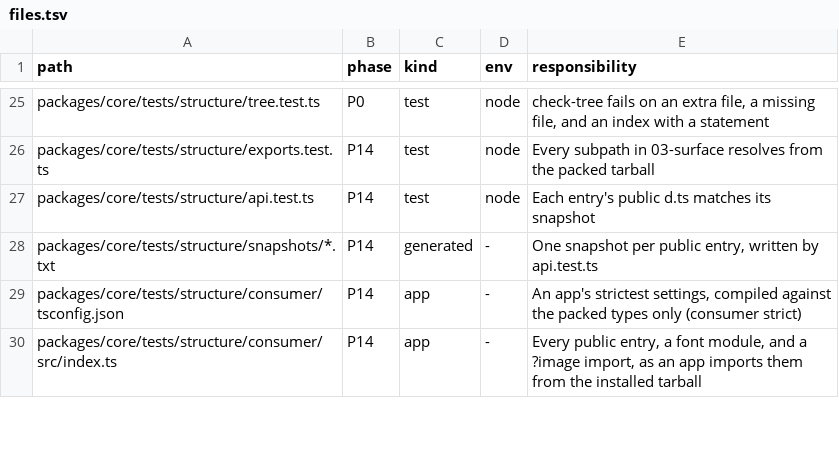
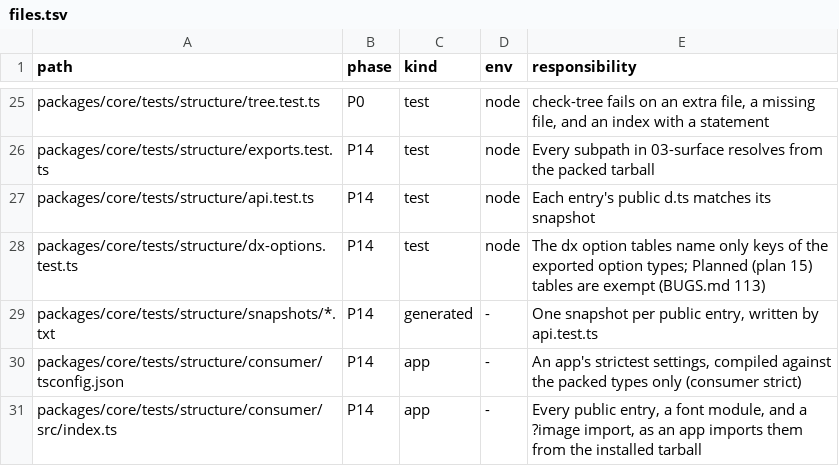
Before and after one commit to lovrozagar/flare, a TSV file: blueprint/files.tsv, drawn as a sheet; only a part is shown, gaps mark what is left out; the diff names each change by its address in the sheet, - before the commit and + after, or states it on an @@ line.

Commit message:
test(bit-14): the dx option tables name only keys of the exported option types
A structure test reads every prop or key table in dx/router.md, server.md, plugin.md, and
adapters.md and checks each name against its type in the source, parsed with oxc. The plan 15
rows (logger, onError, requestLog, tracer, devLogs) move under Planned (plan 15) headings, which
the test exempts, and plugin.md's table gets its own Options heading. BUGS.md 113.

```diff
--- a/blueprint/files.tsv
+++ b/blueprint/files.tsv
+row 28: packages/core/tests/structure/dx-options.test.ts | P14 | test | node | The dx option tables name only keys of the exported option types; Planned (plan 15) tables are exempt (BUGS.md 113)
```
Also changed, not shown: 5 other files.
